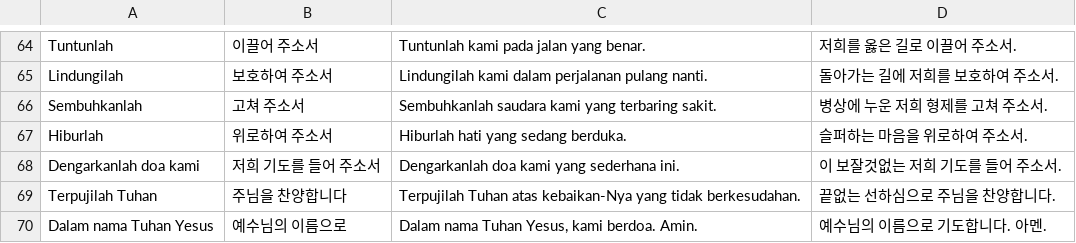
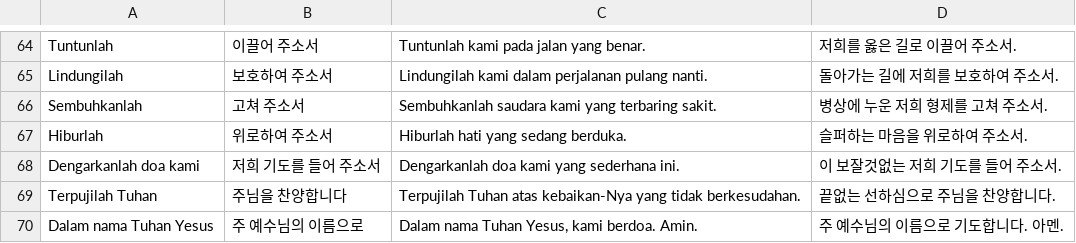
Before and after one commit to cura4world/idkr-buddy, a CSV file: data/categories/39 기도·찬양.csv, drawn as a sheet; only a part is shown, gaps mark what is left out.

```diff
--- a/data/categories/39 기도·찬양.csv
+++ b/data/categories/39 기도·찬양.csv
@@ -69,2 +69,2 @@ Dengarkanlah doa kami,저희 기도를 들어 주소서,Dengarkanlah doa kami ya
 Terpujilah Tuhan,주님을 찬양합니다,Terpujilah Tuhan atas kebaikan-Nya yang tidak berkesudahan.,끝없는 선하심으로 주님을 찬양합니다.
-Dalam nama Tuhan Yesus,예수님의 이름으로,"Dalam nama Tuhan Yesus, kami berdoa. Amin.",예수님의 이름으로 기도합니다. 아멘.
+Dalam nama Tuhan Yesus,주 예수님의 이름으로,"Dalam nama Tuhan Yesus, kami berdoa. Amin.",주 예수님의 이름으로 기도합니다. 아멘.
```
